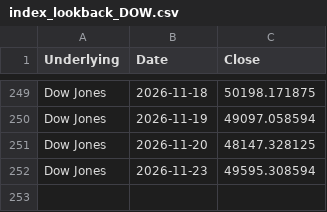
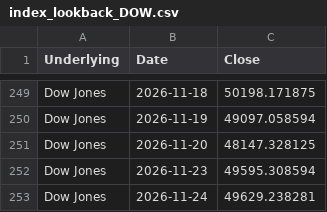
Before and after one commit to moby1de/LeverageLens-Events, a CSV file: index_lookback_DOW.csv, drawn as a sheet; only a part is shown, gaps mark what is left out; the diff names each change by its address in the sheet, - before the commit and + after, or states it on an @@ line.

Commit message:
Update index_lookback_DOW.csv

```diff
--- a/index_lookback_DOW.csv
+++ b/index_lookback_DOW.csv
+row 253: Dow Jones | 2026-11-24 | 49629.238281
```
